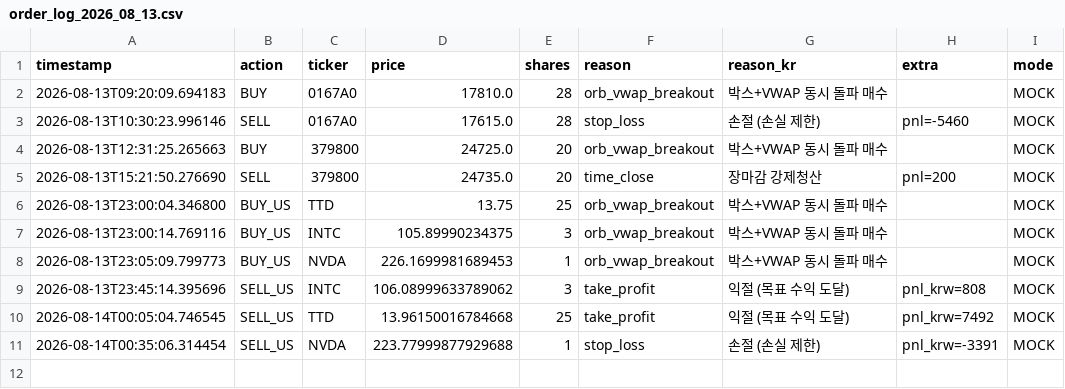
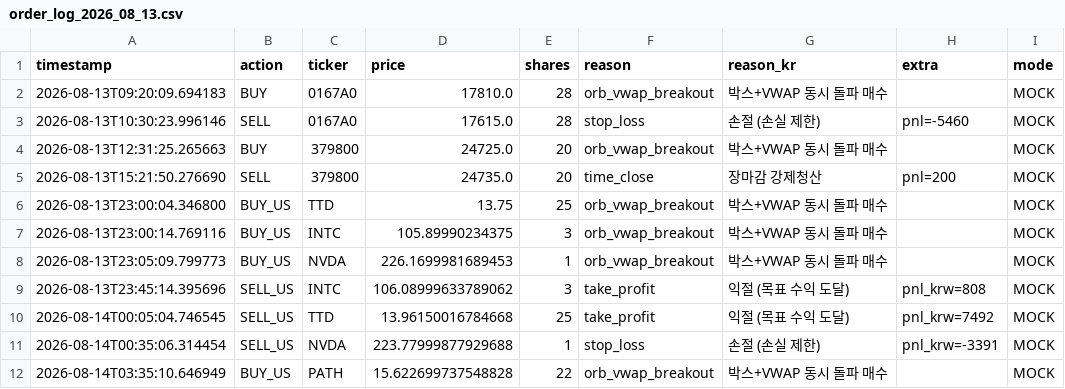
Before and after one commit to mypride5315/stocktraining, a CSV file: Order/order_log_2026_08_13.csv, drawn as a sheet.

```diff
--- a/Order/order_log_2026_08_13.csv
+++ b/Order/order_log_2026_08_13.csv
@@ -11 +11,2 @@
 2026-08-14T00:35:06.314454,SELL_US,NVDA,223.77999877929688,1,stop_loss,손절 (손실 제한),pnl_krw=-3391,MOCK
+2026-08-14T03:35:10.646949,BUY_US,PATH,15.622699737548828,22,orb_vwap_breakout,박스+VWAP 동시 돌파 매수,,MOCK
```
Also changed, not shown: 1 other file.
